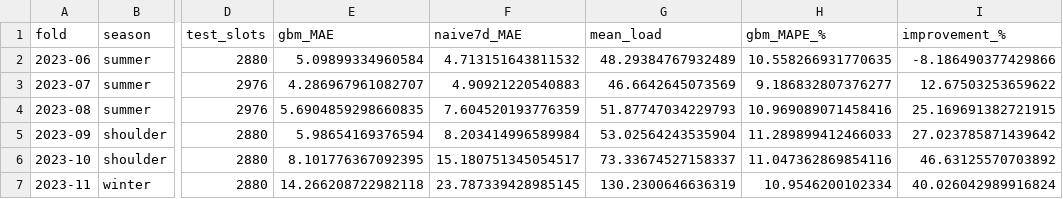
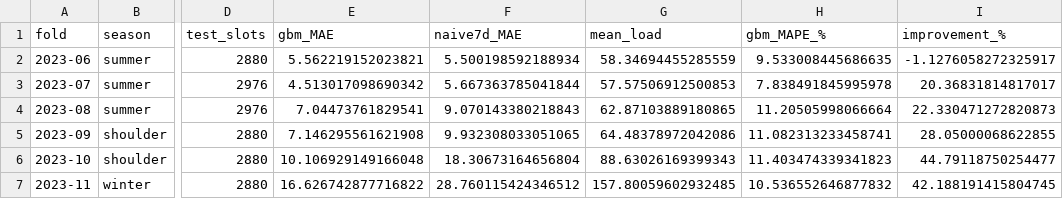
Before and after one commit to Jonat7/Jara_Hackathon, a CSV file: eon-pipeline/outputs/backtest_folds.csv, drawn as a sheet; only a part is shown, gaps mark what is left out; the diff covers the shown part only; the diff names each change by its address in the sheet, - before the commit and + after, or states it on an @@ line.

```diff
--- a/eon-pipeline/outputs/backtest_folds.csv
+++ b/eon-pipeline/outputs/backtest_folds.csv
-E2 (gbm_MAE): 5.09899334960584
+E2 (gbm_MAE): 5.562219152023821
-F2 (naive7d_MAE): 4.713151643811532
+F2 (naive7d_MAE): 5.500198592188934
-G2 (mean_load): 48.29384767932489
+G2 (mean_load): 58.34694455285559
-H2 (gbm_MAPE_%): 10.558266931770635
+H2 (gbm_MAPE_%): 9.533008445686635
-I2 (improvement_%): -8.186490377429866
+I2 (improvement_%): -1.1276058272325917
-E3 (gbm_MAE): 4.286967961082707
+E3 (gbm_MAE): 4.513017098690342
-F3 (naive7d_MAE): 4.90921220540883
+F3 (naive7d_MAE): 5.667363785041844
-G3 (mean_load): 46.6642645073569
+G3 (mean_load): 57.57506912500853
-H3 (gbm_MAPE_%): 9.186832807376277
+H3 (gbm_MAPE_%): 7.838491845995978
-I3 (improvement_%): 12.67503253659622
+I3 (improvement_%): 20.36831814817017
-E4 (gbm_MAE): 5.6904859298660835
+E4 (gbm_MAE): 7.04473761829541
-F4 (naive7d_MAE): 7.604520193776359
+F4 (naive7d_MAE): 9.070143380218843
-G4 (mean_load): 51.87747034229793
+G4 (mean_load): 62.87103889180865
-H4 (gbm_MAPE_%): 10.969089071458416
+H4 (gbm_MAPE_%): 11.20505998066664
-I4 (improvement_%): 25.169691382721915
+I4 (improvement_%): 22.330471272820873
-E5 (gbm_MAE): 5.98654169376594
+E5 (gbm_MAE): 7.146295561621908
-F5 (naive7d_MAE): 8.203414996589984
+F5 (naive7d_MAE): 9.932308033051065
-G5 (mean_load): 53.02564243535904
+G5 (mean_load): 64.48378972042086
-H5 (gbm_MAPE_%): 11.289899412466033
+H5 (gbm_MAPE_%): 11.082313233458741
-I5 (improvement_%): 27.023785871439642
+I5 (improvement_%): 28.05000068622855
-E6 (gbm_MAE): 8.101776367092395
+E6 (gbm_MAE): 10.106929149166048
-F6 (naive7d_MAE): 15.180751345054517
+F6 (naive7d_MAE): 18.30673164656804
-G6 (mean_load): 73.33674527158337
+G6 (mean_load): 88.63026169399343
-H6 (gbm_MAPE_%): 11.047362869854116
+H6 (gbm_MAPE_%): 11.403474339341823
-I6 (improvement_%): 46.63125570703892
+I6 (improvement_%): 44.79118750254477
-E7 (gbm_MAE): 14.266208722982118
+E7 (gbm_MAE): 16.626742877716822
-F7 (naive7d_MAE): 23.787339428985145
+F7 (naive7d_MAE): 28.760115424346512
-G7 (mean_load): 130.2300646636319
+G7 (mean_load): 157.80059602932485
-H7 (gbm_MAPE_%): 10.9546200102334
+H7 (gbm_MAPE_%): 10.536552646877832
-I7 (improvement_%): 40.026042989916824
+I7 (improvement_%): 42.188191415804745
```
Also changed, not shown: 15 edited cells elsewhere in this file, eon-pipeline/outputs/feature_importance.csv, eon-pipeline/outputs/level2_costs.csv, 28 other files.
